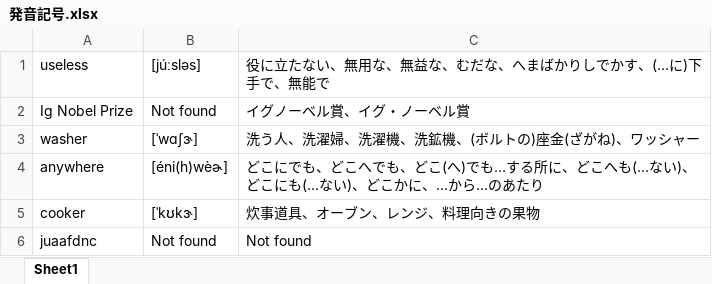
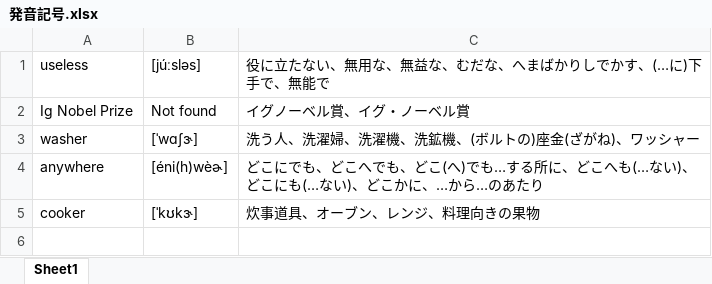
Before and after one commit to yuuki1293/Excel_phonetic_symbols, an Excel workbook: 発音記号.xlsx, sheet Sheet1, drawn as a sheet; values as stored, in another font and other column widths than the file's, no borders; the diff names each change by its address in the sheet, - before the commit and + after, or states it on an @@ line.

```diff
--- a/発音記号.xlsx (sheet Sheet1)
+++ b/発音記号.xlsx (sheet Sheet1)
-row 6: juaafdnc | Not found | Not found
```
Also changed, not shown: 4 other files.
